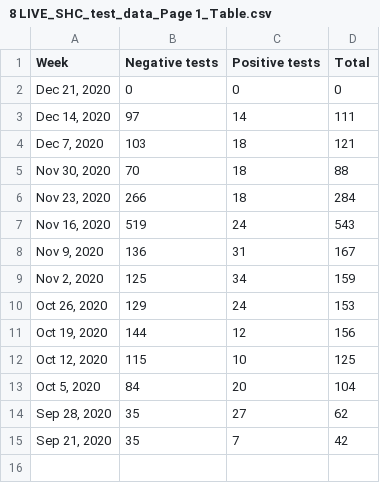
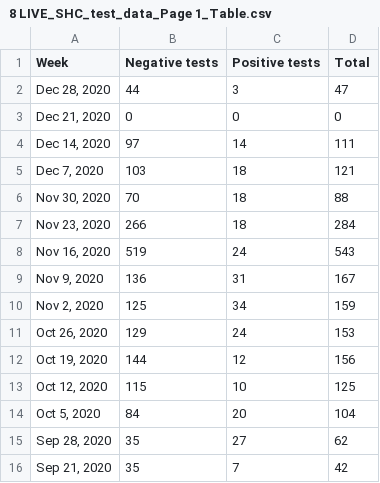
Before and after one commit to bomeara/brianomearainfo, a CSV file: docs/8 LIVE_SHC_test_data_Page 1_Table.csv, drawn as a sheet.

```diff
--- a/docs/8 LIVE_SHC_test_data_Page 1_Table.csv
+++ b/docs/8 LIVE_SHC_test_data_Page 1_Table.csv
@@ -1,2 +1,3 @@
 Week,Negative tests,Positive tests,Total
+"Dec 28, 2020",44,3,47
 "Dec 21, 2020",0,0,0
```
Also changed, not shown: docs/2 new cases_Page 1_Time series.csv, 8 other files.
